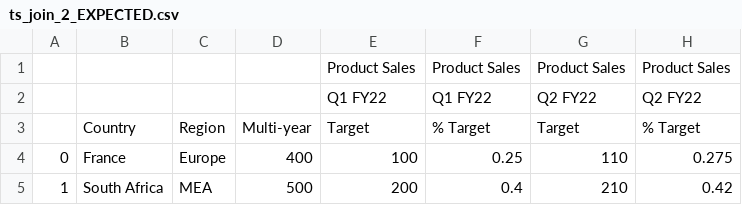
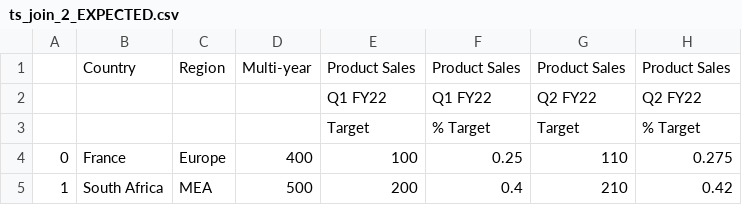
Before and after one commit to ChateauClaudia-Labs/apodeixi, a CSV file: src/apodeixi/util/tests_unit/expected_data/ts_join_2_EXPECTED.csv, drawn as a sheet; only a part is shown; the diff names each change by its address in the sheet, - before the commit and + after, or states it on an @@ line.

```diff
--- a/src/apodeixi/util/tests_unit/expected_data/ts_join_2_EXPECTED.csv
+++ b/src/apodeixi/util/tests_unit/expected_data/ts_join_2_EXPECTED.csv
-B1: (empty)
+B1: Country
-C1: (empty)
+C1: Region
-D1: (empty)
+D1: Multi-year
-B3: Country
+B3: (empty)
-C3: Region
+C3: (empty)
-D3: Multi-year
+D3: (empty)
```
Also changed, not shown: src/apodeixi/util/tests_unit/expected_data/ts_join_1_EXPECTED.csv, src/apodeixi/util/tests_unit/expected_data/ts_join_3_EXPECTED.csv, 18 other files.
